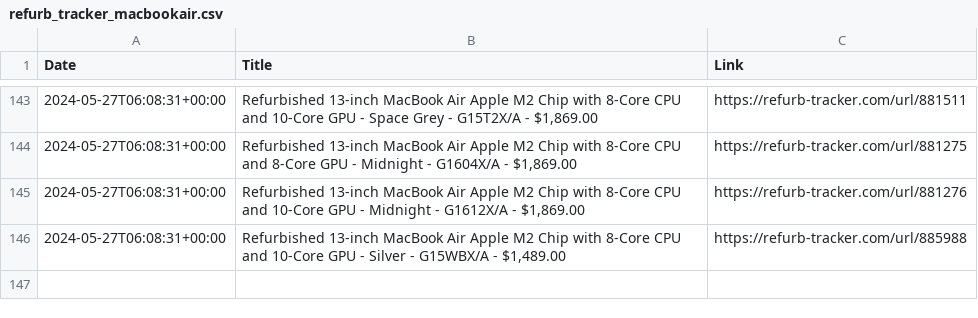
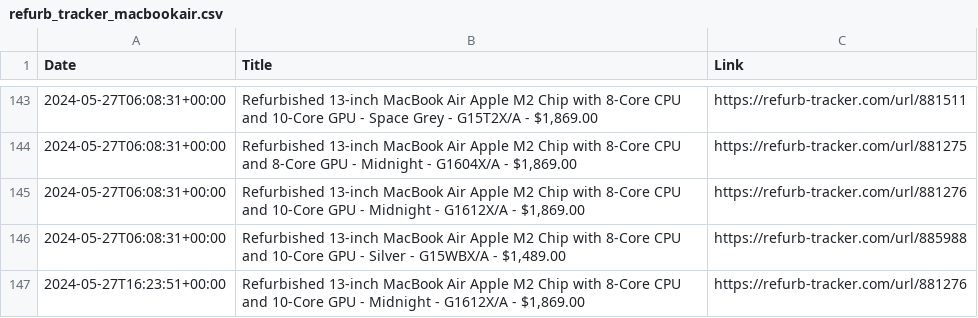
Before and after one commit to felconmar/refurb-tracker-history, a CSV file: data/au/refurb_tracker_macbookair.csv, drawn as a sheet; only a part is shown, gaps mark what is left out; the diff names each change by its address in the sheet, - before the commit and + after, or states it on an @@ line.

```diff
--- a/data/au/refurb_tracker_macbookair.csv
+++ b/data/au/refurb_tracker_macbookair.csv
+row 147: 2024-05-27T16:23:51+00:00 | Refurbished 13-inch MacBook Air Apple M2 Chip with 8‑Core CPU and 10‑Core GPU - Midnight - G1612X/A - $1,869.00 | https://refurb-tracker.com/url/881276
```
Also changed, not shown: data/be/refurb_tracker_iphone.csv, data/es/refurb_tracker_macbookair.csv, 10 other files.
